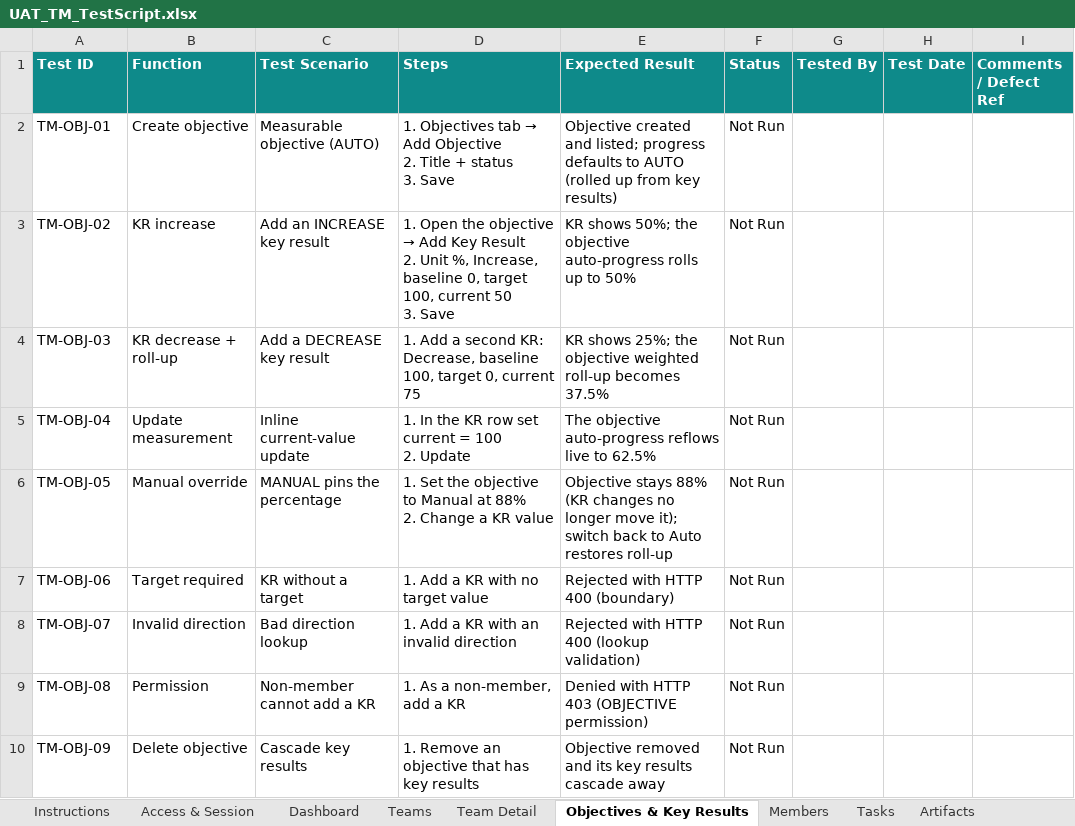
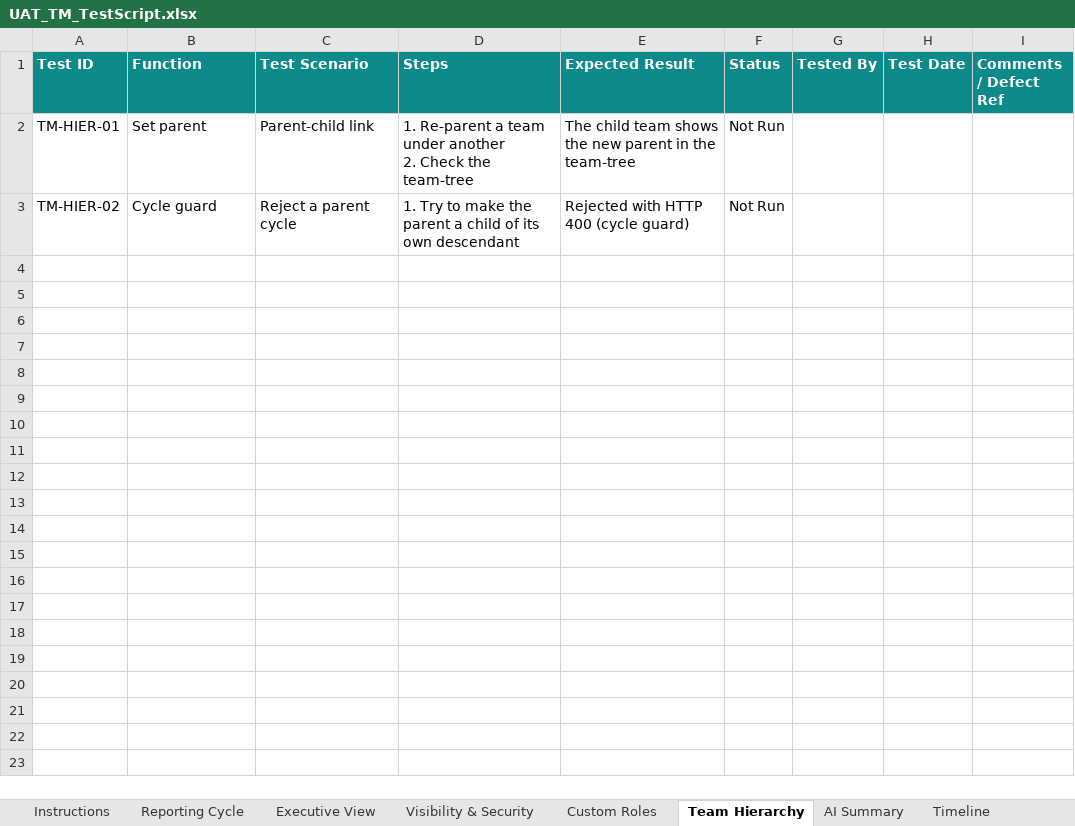
Before and after one commit to HanyGhareb/DCT-Task-Management, an Excel workbook: final apps/TM/UAT/UAT_TM_TestScript.xlsx, sheet Team Hierarchy, drawn as a sheet; values as stored, in another font and other column widths than the file's, no borders; conditional formats not drawn; removed rows and columns are numbered as before the commit, all else as after; ↵ is a line break in a cell; the diff names each change by its address in the sheet, - before the commit and + after, or states it on an @@ line.

```diff
--- a/final apps/TM/UAT/UAT_TM_TestScript.xlsx (sheet Team Hierarchy)
+++ b/final apps/TM/UAT/UAT_TM_TestScript.xlsx (sheet Team Hierarchy)
-sheet tab: Access & Session
+sheet tab: Reporting Cycle
-sheet tab: Dashboard
+sheet tab: Executive View
-sheet tab: Teams
+sheet tab: Visibility & Security
-sheet tab: Team Detail
+sheet tab: Custom Roles
-sheet tab: Objectives & Key Results
+sheet tab: Team Hierarchy
-sheet tab: Members
+sheet tab: AI Summary
-sheet tab: Tasks
+sheet tab: Timeline
-row 2: TM-OBJ-01 | Create objective | Measurable objective (AUTO) | 1. Objectives tab → Add Objective ↵ 2. Title + status ↵ 3. Save | Objective created and listed; progress defaults to AUTO (rolled up from key results) | Not Run
-row 3: TM-OBJ-02 | KR increase | Add an INCREASE key result | 1. Open the objective → Add Key Result ↵ 2. Unit %, Increase, baseline 0, target 100, current 50 ↵ 3. Save | KR shows 50%; the objective auto-progress rolls up to 50% | Not Run
-row 4: TM-OBJ-03 | KR decrease + roll-up | Add a DECREASE key result | 1. Add a second KR: Decrease, baseline 100, target 0, current 75 | KR shows 25%; the objective weighted roll-up becomes 37.5% | Not Run
-row 5: TM-OBJ-04 | Update measurement | Inline current-value update | 1. In the KR row set current = 100 ↵ 2. Update | The objective auto-progress reflows live to 62.5% | Not Run
-row 6: TM-OBJ-05 | Manual override | MANUAL pins the percentage | 1. Set the objective to Manual at 88% ↵ 2. Change a KR value | Objective stays 88% (KR changes no longer move it); switch back to Auto restores roll-up | Not Run
-row 7: TM-OBJ-06 | Target required | KR without a target | 1. Add a KR with no target value | Rejected with HTTP 400 (boundary) | Not Run
-row 8: TM-OBJ-07 | Invalid direction | Bad direction lookup | 1. Add a KR with an invalid direction | Rejected with HTTP 400 (lookup validation) | Not Run
-row 9: TM-OBJ-08 | Permission | Non-member cannot add a KR | 1. As a non-member, add a KR | Denied with HTTP 403 (OBJECTIVE permission) | Not Run
-row 10: TM-OBJ-09 | Delete objective | Cascade key results | 1. Remove an objective that has key results | Objective removed and its key results cascade away | Not Run
+row 2: TM-HIER-01 | Set parent | Parent-child link | 1. Re-parent a team under another ↵ 2. Check the team-tree | The child team shows the new parent in the team-tree | Not Run
+row 3: TM-HIER-02 | Cycle guard | Reject a parent cycle | 1. Try to make the parent a child of its own descendant | Rejected with HTTP 400 (cycle guard) | Not Run
```
Also changed, not shown: sheet Reporting Cycle, sheet Visibility & Security, sheet Timeline, sheet Access, sheet Executive View, sheet AI Summary, 2 more sheets, other sheet tabs, 52 other files.
